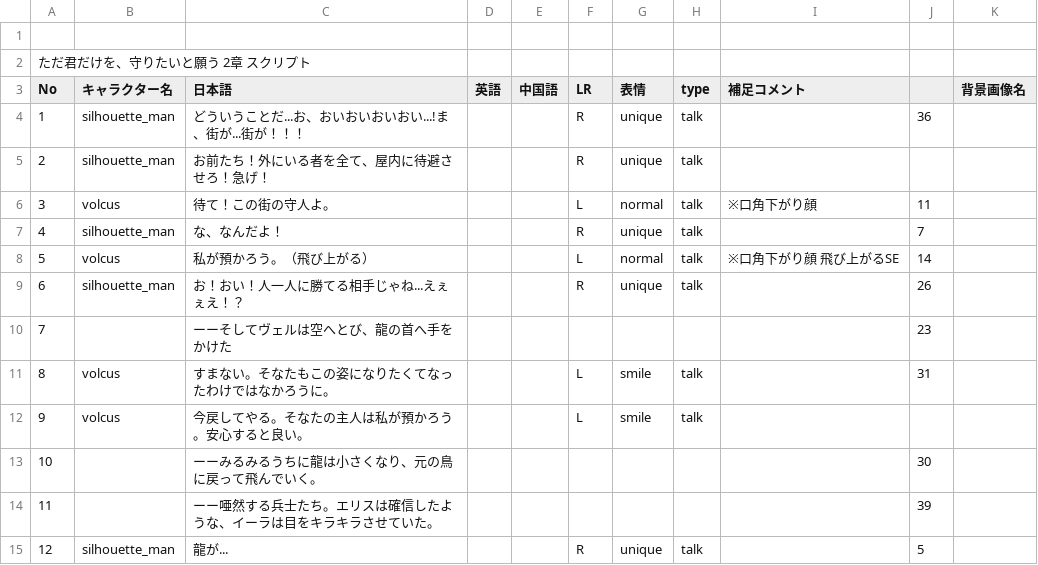
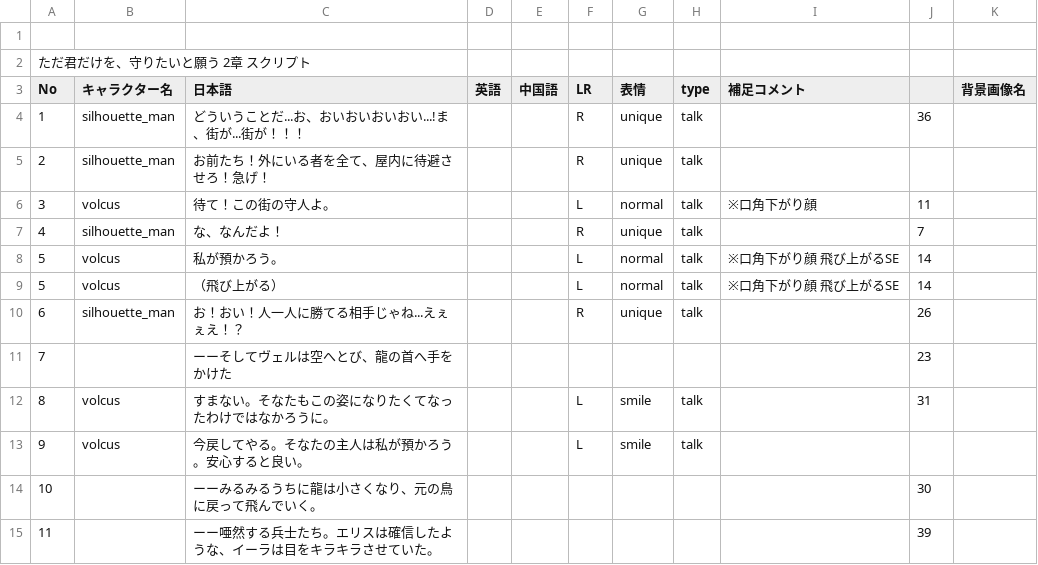
Before and after one commit to HamanoShintaro/tadakimi_game, a CSV file: Assets/Resources/DataBase/Data/CSV/1-10.csv, drawn as a sheet; only a part is shown; the shorter side is filled out with more unchanged rows.

```diff
--- a/Assets/Resources/DataBase/Data/CSV/1-10.csv
+++ b/Assets/Resources/DataBase/Data/CSV/1-10.csv
@@ -7,3 +7,4 @@ No,キャラクター名,日本語,英語,中国語,LR,表情,type,補足コメ
 4,silhouette_man,な、なんだよ！,,,R,unique,talk,,7,
-5,volcus,私が預かろう。（飛び上がる）,,,L,normal,talk,※口角下がり顔　飛び上がるSE,14,
+5,volcus,私が預かろう。,,,L,normal,talk,※口角下がり顔　飛び上がるSE,14,
+5,volcus,（飛び上がる）,,,L,normal,talk,※口角下がり顔　飛び上がるSE,14,
 6,silhouette_man,お！おい！人一人に勝てる相手じゃね...えぇぇえ！？,,,R,unique,talk,,26,
```
Also changed, not shown: Assets/Resources/DataBase/Data/CSV/1-11.csv, 6 other files.
